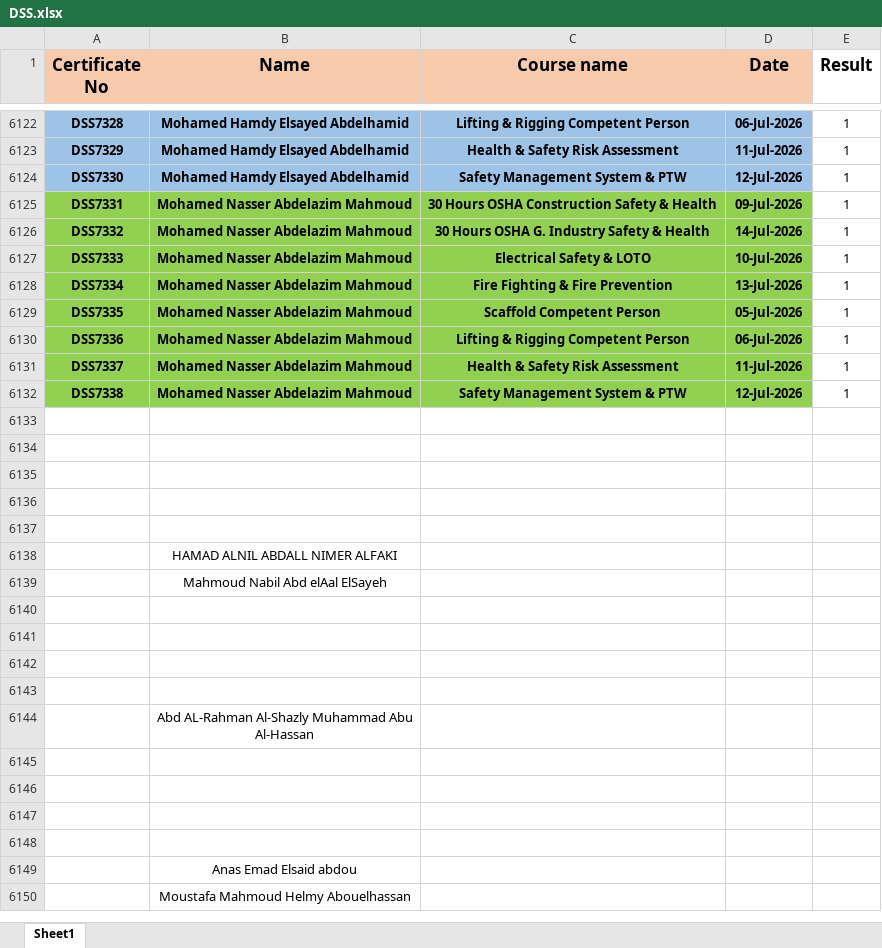
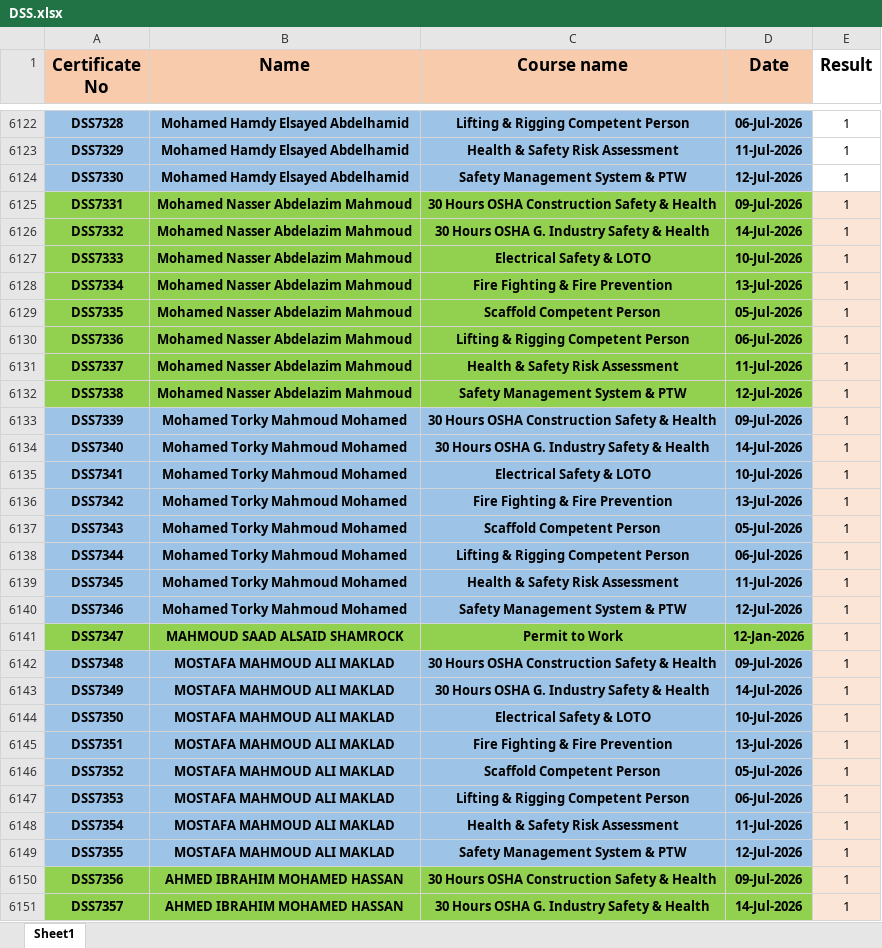
Before and after one commit to ahmedbendarey111/DSS_2025, an Excel workbook: DSS.xlsx, sheet Sheet1, drawn as a sheet; only a part is shown, gaps mark what is left out; the shorter side is filled out with more unchanged rows; values as stored, in another font and other column widths than the file's, no borders; the diff covers the shown part only; the diff names each change by its address in the sheet, - before the commit and + after, or states it on an @@ line.

Commit message:
Add files via upload

```diff
--- a/DSS.xlsx (sheet Sheet1)
+++ b/DSS.xlsx (sheet Sheet1)
-E6125:E6135 fill: none
+E6125:E6135 fill: #FBE5D6
-row 6133: (empty)
+row 6133: DSS7339 | Mohamed Torky Mahmoud Mohamed | 30 Hours OSHA Construction Safety & Health | 09-Jul-2026 | 1
-A6133:D6135 fill: none
+A6133:D6135 fill: #9DC3E6
-row 6134: (empty)
+row 6134: DSS7340 | Mohamed Torky Mahmoud Mohamed | 30 Hours OSHA G. Industry Safety & Health | 14-Jul-2026 | 1
-row 6135: (empty)
+row 6135: DSS7341 | Mohamed Torky Mahmoud Mohamed | Electrical Safety & LOTO | 10-Jul-2026 | 1
+row 6136: DSS7342 | Mohamed Torky Mahmoud Mohamed | Fire Fighting & Fire Prevention | 13-Jul-2026 | 1
+row 6137: DSS7343 | Mohamed Torky Mahmoud Mohamed | Scaffold Competent Person | 05-Jul-2026 | 1
+row 6138: DSS7344 | Mohamed Torky Mahmoud Mohamed | Lifting & Rigging Competent Person | 06-Jul-2026 | 1
+row 6139: DSS7345 | Mohamed Torky Mahmoud Mohamed | Health & Safety Risk Assessment | 11-Jul-2026 | 1
+row 6140: DSS7346 | Mohamed Torky Mahmoud Mohamed | Safety Management System & PTW | 12-Jul-2026 | 1
+row 6141: DSS7347 | MAHMOUD SAAD ALSAID SHAMROCK | Permit to Work | 12-Jan-2026 | 1
+row 6142: DSS7348 | MOSTAFA MAHMOUD ALI MAKLAD | 30 Hours OSHA Construction Safety & Health | 09-Jul-2026 | 1
+row 6143: DSS7349 | MOSTAFA MAHMOUD ALI MAKLAD | 30 Hours OSHA G. Industry Safety & Health | 14-Jul-2026 | 1
+row 6144: DSS7350 | MOSTAFA MAHMOUD ALI MAKLAD | Electrical Safety & LOTO | 10-Jul-2026 | 1
+row 6145: DSS7351 | MOSTAFA MAHMOUD ALI MAKLAD | Fire Fighting & Fire Prevention | 13-Jul-2026 | 1
+row 6146: DSS7352 | MOSTAFA MAHMOUD ALI MAKLAD | Scaffold Competent Person | 05-Jul-2026 | 1
+row 6147: DSS7353 | MOSTAFA MAHMOUD ALI MAKLAD | Lifting & Rigging Competent Person | 06-Jul-2026 | 1
+row 6148: DSS7354 | MOSTAFA MAHMOUD ALI MAKLAD | Health & Safety Risk Assessment | 11-Jul-2026 | 1
+row 6149: DSS7355 | MOSTAFA MAHMOUD ALI MAKLAD | Safety Management System & PTW | 12-Jul-2026 | 1
+row 6150: DSS7356 | AHMED IBRAHIM MOHAMED HASSAN | 30 Hours OSHA Construction Safety & Health | 09-Jul-2026 | 1
+row 6151: DSS7357 | AHMED IBRAHIM MOHAMED HASSAN | 30 Hours OSHA G. Industry Safety & Health | 14-Jul-2026 | 1
```
Also changed, not shown: 14 added rows and cell formats elsewhere in this sheet.
